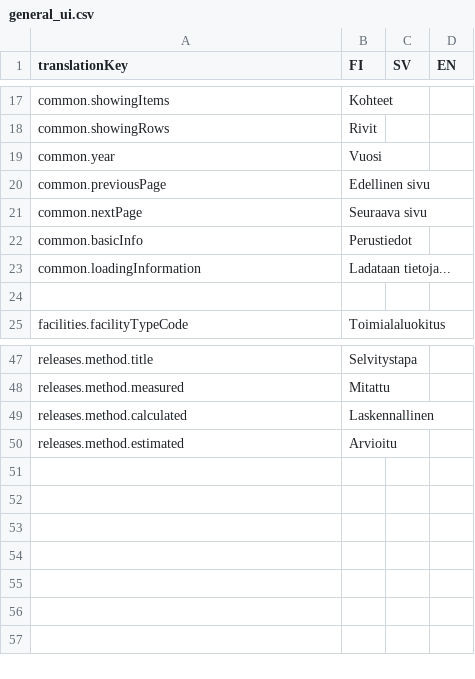
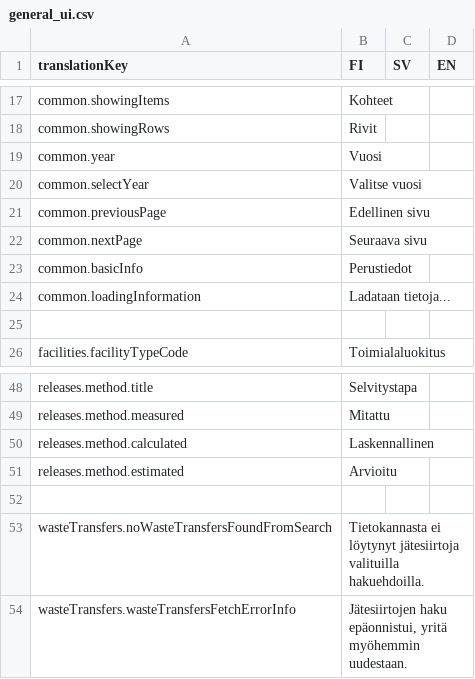
Before and after one commit to sykefi/PRTR, a CSV file: ui/translation_source/general_ui.csv, drawn as a sheet; only a part is shown, gaps mark what is left out.

Commit message:
Add waste transfer search WIP

```diff
--- a/ui/translation_source/general_ui.csv
+++ b/ui/translation_source/general_ui.csv
@@ -19,2 +19,3 @@ common.showingRows;Rivit;;
 common.year;Vuosi;;
+common.selectYear;Valitse vuosi;;
 common.previousPage;Edellinen sivu;;
@@ -50 +51,4 @@ releases.method.calculated;Laskennallinen;;
 releases.method.estimated;Arvioitu;;
+;;;
+wasteTransfers.noWasteTransfersFoundFromSearch;Tietokannasta ei löytynyt jätesiirtoja valituilla hakuehdoilla.;;
+wasteTransfers.wasteTransfersFetchErrorInfo;Jätesiirtojen haku epäonnistui, yritä myöhemmin uudestaan.;;
```
Also changed, not shown: 6 other files.
